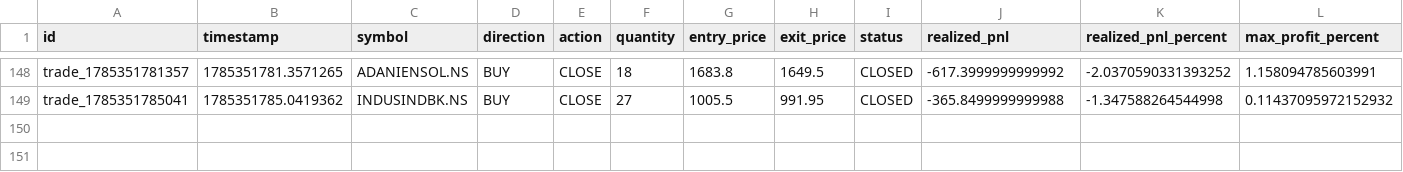
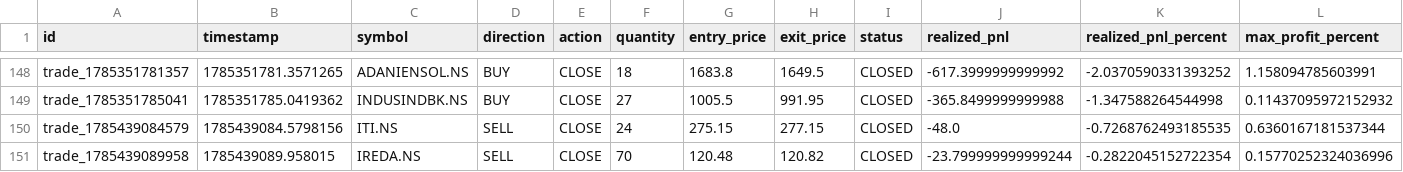
Before and after one commit to gobo-pixel/Professional-setup-of-swing-trading-Fixed-version2, a CSV file: storage/trades/trades_master.csv, drawn as a sheet; only a part is shown, gaps mark what is left out; rows hold the shown columns only; the diff names each change by its address in the sheet, - before the commit and + after, or states it on an @@ line.

```diff
--- a/storage/trades/trades_master.csv
+++ b/storage/trades/trades_master.csv
+row 150: trade_1785439084579 | 1785439084.5798156 | ITI.NS | SELL | CLOSE | 24 | 275.15 | 277.15 | CLOSED | -48.0 | -0.7268762493185535 | 0.6360167181537344
+row 151: trade_1785439089958 | 1785439089.958015 | IREDA.NS | SELL | CLOSE | 70 | 120.48 | 120.82 | CLOSED | -23.799999999999244 | -0.2822045152722354 | 0.15770252324036996
```
Also changed, not shown: reports/paper_trading_daily_report.csv, 34 other files.
